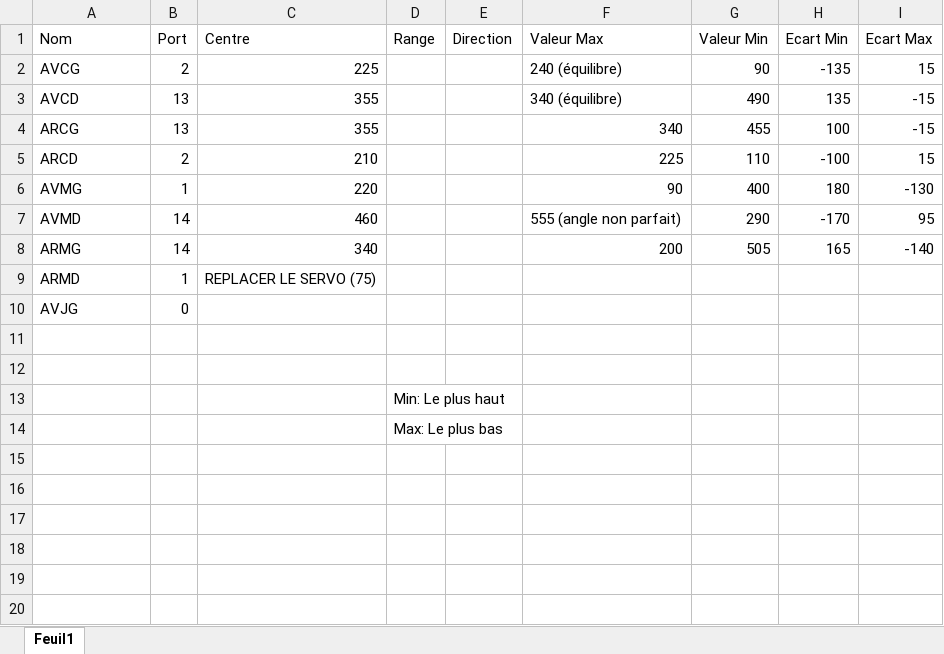
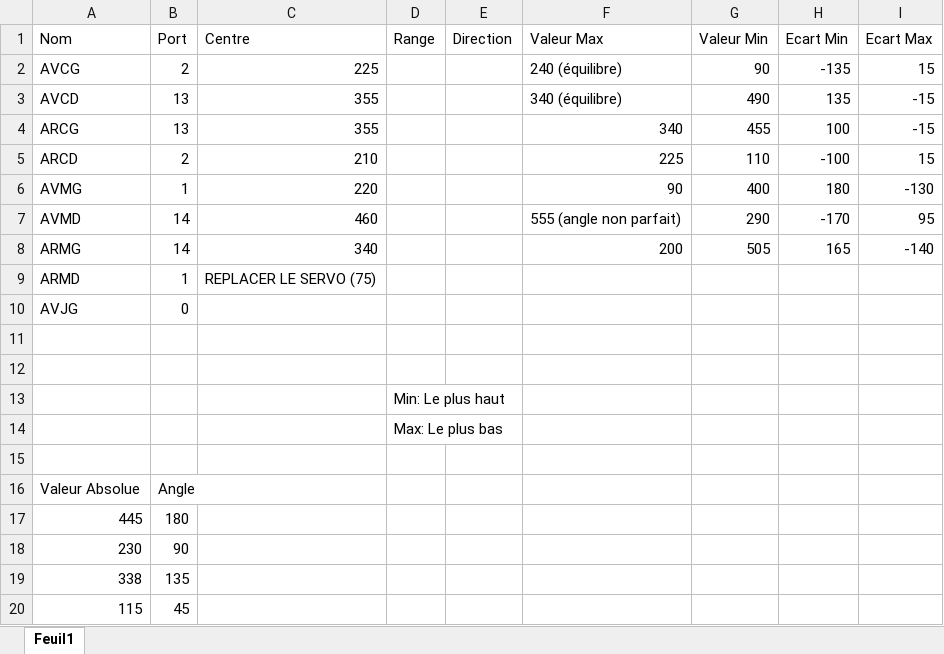
Before and after one commit to vertueux/smov, an Excel workbook: user/example/données_servo.xlsx, sheet Feuil1, drawn as a sheet; values as stored, in another font and other column widths than the file's, no borders; the diff names each change by its address in the sheet, - before the commit and + after, or states it on an @@ line.

```diff
--- a/user/example/données_servo.xlsx (sheet Feuil1)
+++ b/user/example/données_servo.xlsx (sheet Feuil1)
+row 15: (empty)
+row 16: Valeur Absolue | Angle
+row 17: 445 | 180
+row 18: 230 | 90
+row 19: 338 | 135
+row 20: 115 | 45
```
Also changed, not shown: 7 other files.
